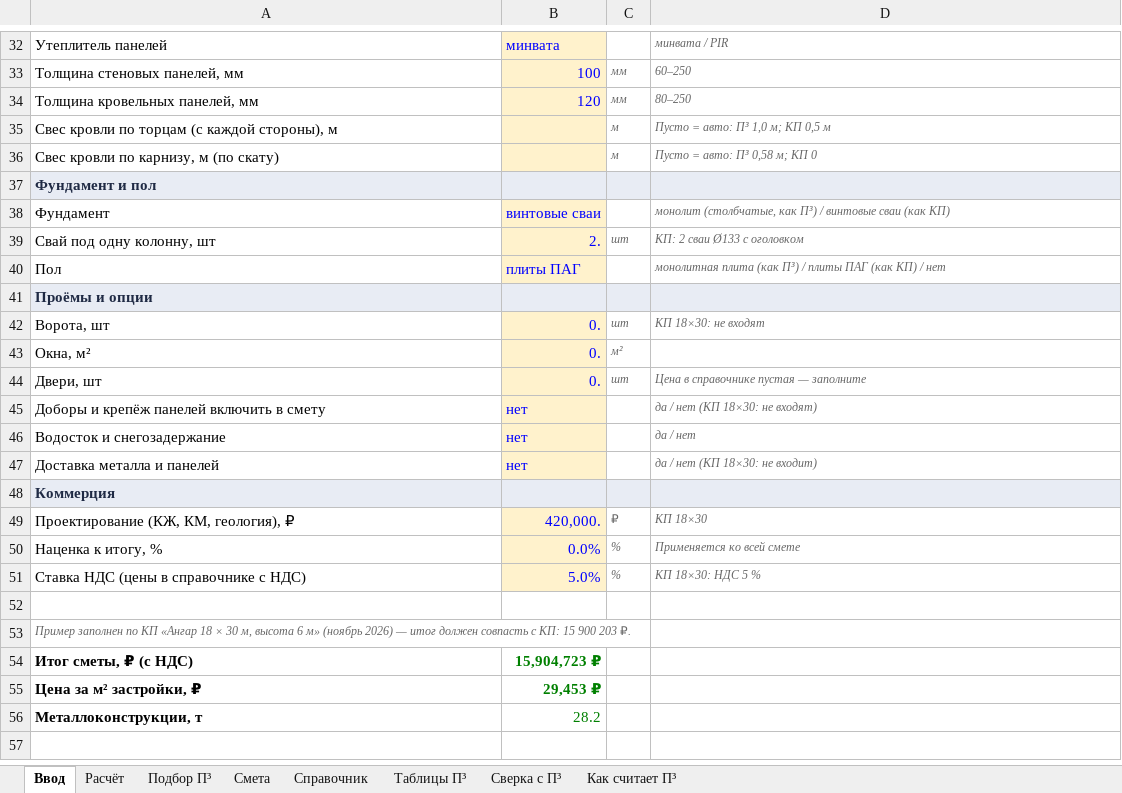
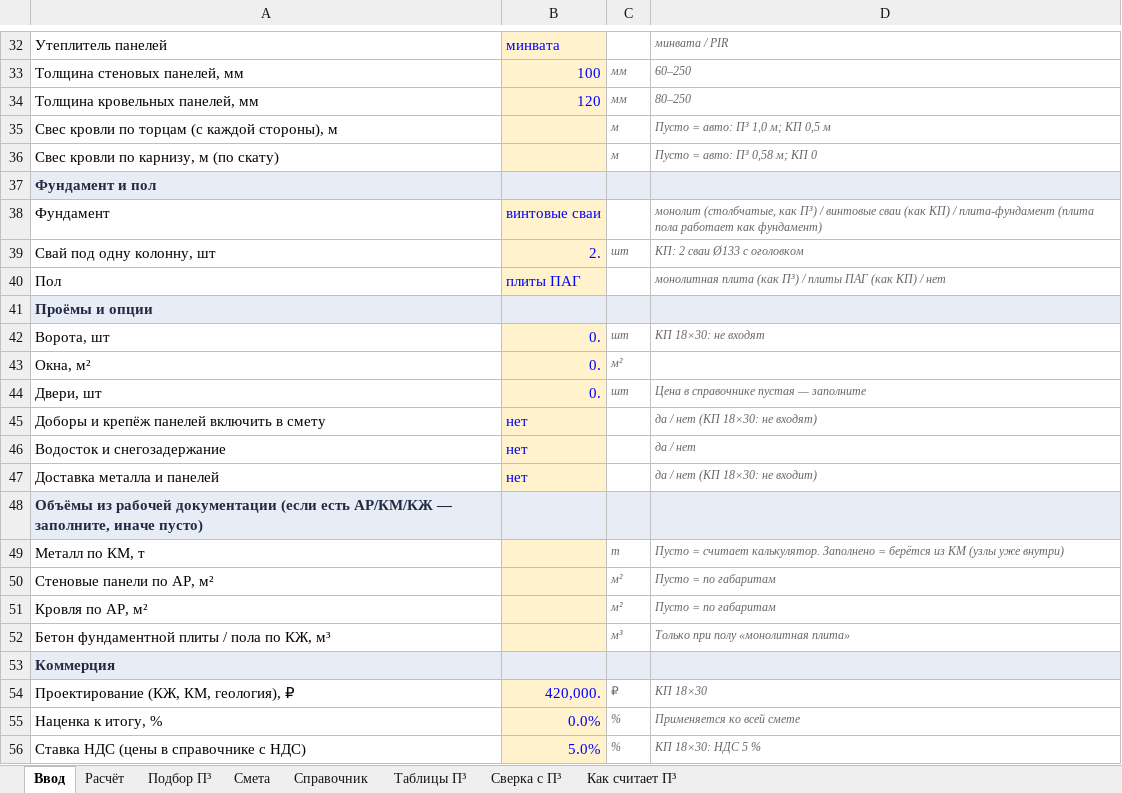
Before and after one commit to adamec1213-sketch/smm-bot, an Excel workbook: sales/calc/Калькулятор_ангара_Поколения.xlsx, sheet Ввод, drawn as a sheet; only a part is shown, gaps mark what is left out; the shorter side is filled out with more unchanged rows; values as stored, in another font and other column widths than the file's, no borders; the diff names each change by its address in the sheet, - before the commit and + after, or states it on an @@ line.

```diff
--- a/sales/calc/Калькулятор_ангара_Поколения.xlsx (sheet Ввод)
+++ b/sales/calc/Калькулятор_ангара_Поколения.xlsx (sheet Ввод)
-D38: …(как КП)
+D38: …(как КП) / плита-фундамент (плита пола работает как фундамент)
+row 48: Объёмы из рабочей документации (если есть АР/КМ/КЖ — заполните, иначе пусто)
+row 49: Металл по КМ, т |  | т | Пусто = считает калькулятор. Заполнено = берётся из КМ (узлы уже внутри)
+row 50: Стеновые панели по АР, м² |  | м² | Пусто = по габаритам
+row 51: Кровля по АР, м² |  | м² | Пусто = по габаритам
+row 52: Бетон фундаментной плиты / пола по КЖ, м³ |  | м³ | Только при полу «монолитная плита»
```
Also changed, not shown: sheet Расчёт, formulas that keep their value, 1 other file.
